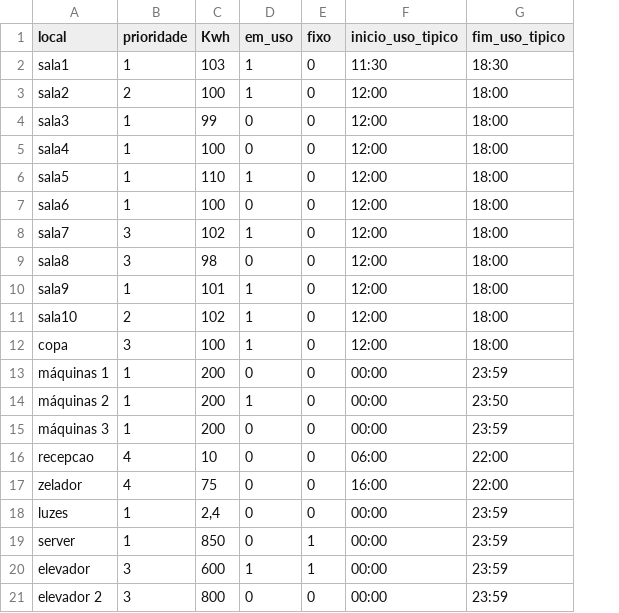
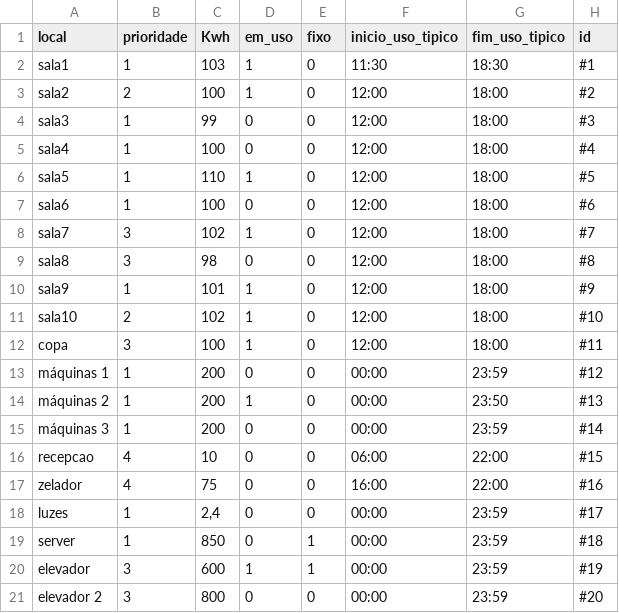
Before and after one commit to TeuPremium/Met-Comp, a CSV file: machine_power.csv, drawn as a sheet; the diff names each change by its address in the sheet, - before the commit and + after, or states it on an @@ line.

```diff
--- a/machine_power.csv
+++ b/machine_power.csv
+column H (id), rows 2-21: #1 | #2 | #3 | #4 | #5 | #6 | #7 | #8 | #9 | #10 | #11 | #12 | #13 | #14 | #15 | #16 | #17 | #18 | #19 | #20
```
Also changed, not shown: 1 other file.
